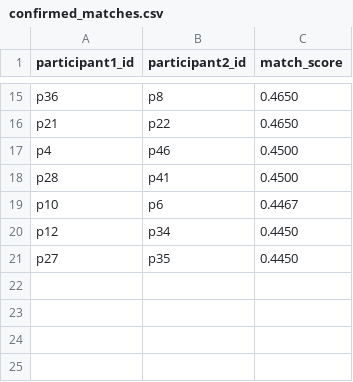
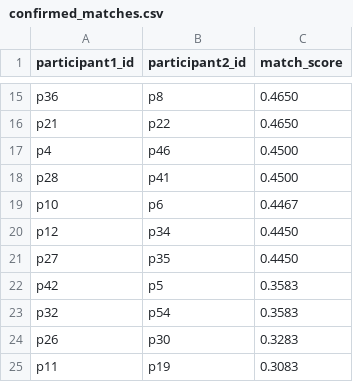
Before and after one commit to suxinkan/participant-matcher, a CSV file: data/confirmed_matches.csv, drawn as a sheet; only a part is shown, gaps mark what is left out; the diff names each change by its address in the sheet, - before the commit and + after, or states it on an @@ line.

```diff
--- a/data/confirmed_matches.csv
+++ b/data/confirmed_matches.csv
+row 22: p42 | p5 | 0.3583
+row 23: p32 | p54 | 0.3583
+row 24: p26 | p30 | 0.3283
+row 25: p11 | p19 | 0.3083
```
Also changed, not shown: data/match_training_data.csv, data/potential_matches.csv, 3 other files.
